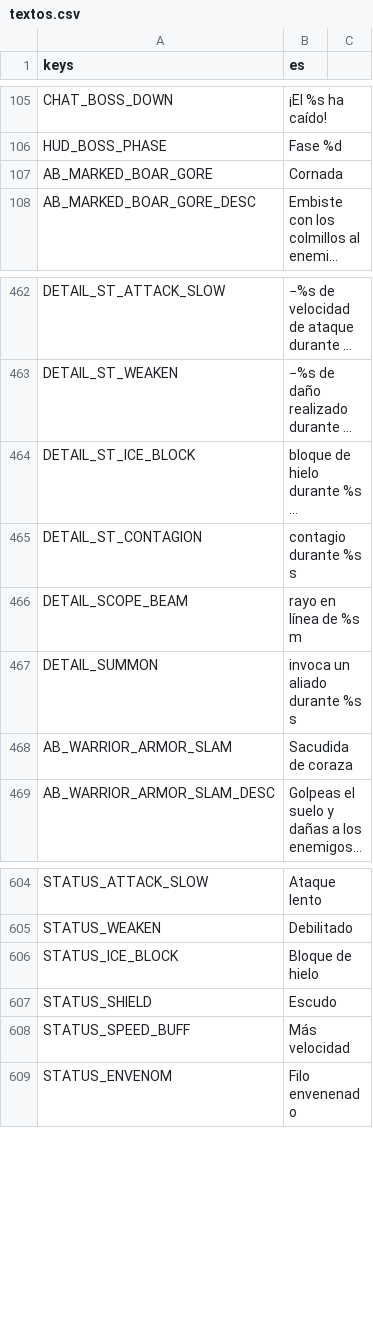
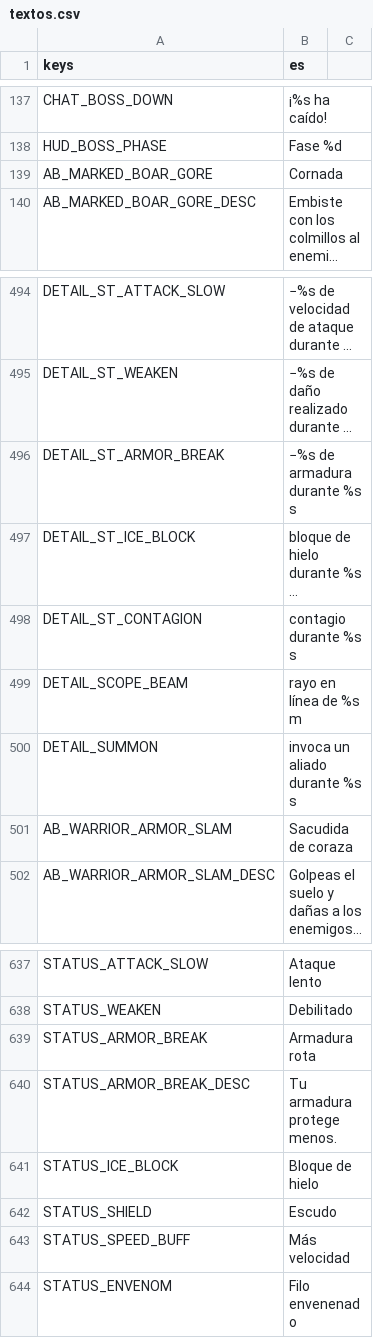
Before and after one commit to CabadaAndres11/thalandor-online-3d, a CSV file: data/texts/textos.csv, drawn as a sheet; only a part is shown, gaps mark what is left out; long unchanged cells end in …; addresses are those after the commit; the diff covers the shown part only; the diff names each change by its address in the sheet, - before the commit and + after, or states it on an @@ line.

```diff
--- a/data/texts/textos.csv
+++ b/data/texts/textos.csv
-B137 (es): ¡El %s ha caído!
+B137 (es): ¡%s ha caído!
+row 496: DETAIL_ST_ARMOR_BREAK | −%s de armadura durante %s s
+row 639: STATUS_ARMOR_BREAK | Armadura rota
+row 640: STATUS_ARMOR_BREAK_DESC | Tu armadura protege menos.
```
Also changed, not shown: 32 added rows elsewhere in this file, 39 other files.
